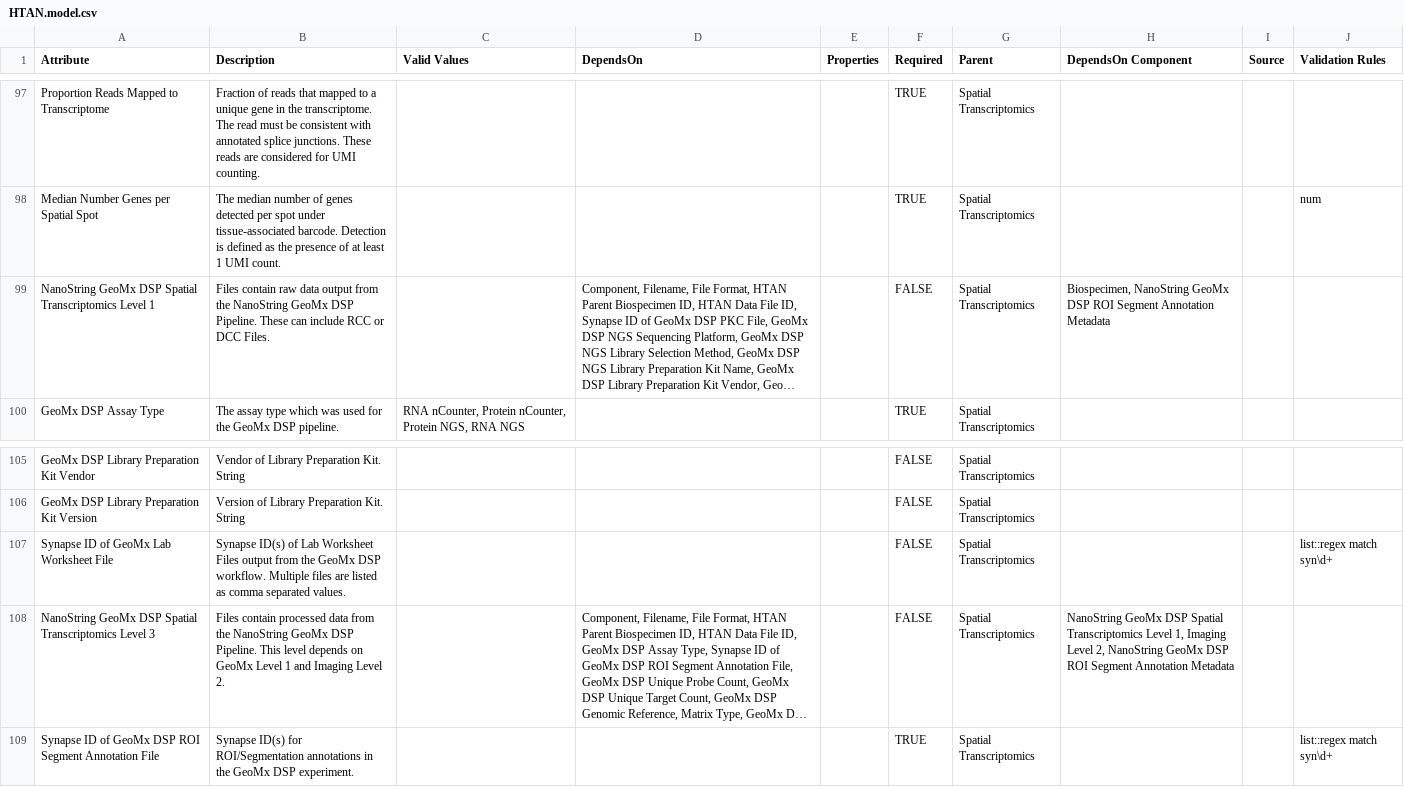
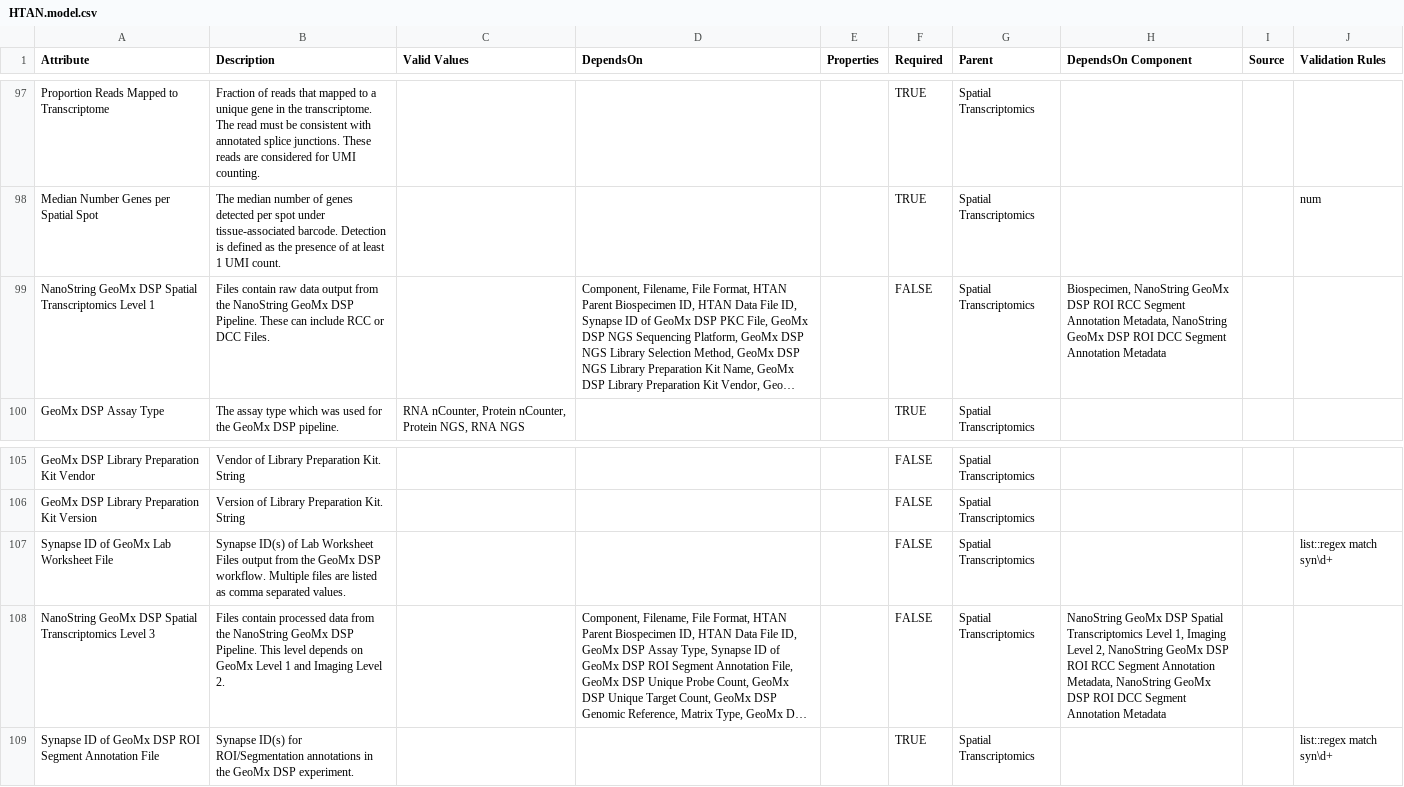
Before and after one commit to ncihtan/data-models, a CSV file: HTAN.model.csv, drawn as a sheet; only a part is shown, gaps mark what is left out; long unchanged cells end in …; the diff names each change by its address in the sheet, - before the commit and + after, or states it on an @@ line.

Commit message:
Update HTAN.model.csv
Multiple fixes

```diff
--- a/HTAN.model.csv
+++ b/HTAN.model.csv
-H99 (DependsOn Component): …DSP ROI Segment Annotation…
+H99 (DependsOn Component): …DSP ROI RCC Segment Annotation Metadata, NanoString GeoMx DSP ROI DCC Segment Annotation…
-H108 (DependsOn Component): …DSP ROI Segment Annotation…
+H108 (DependsOn Component): …DSP ROI RCC Segment Annotation Metadata, NanoString GeoMx DSP ROI DCC Segment Annotation…
```
